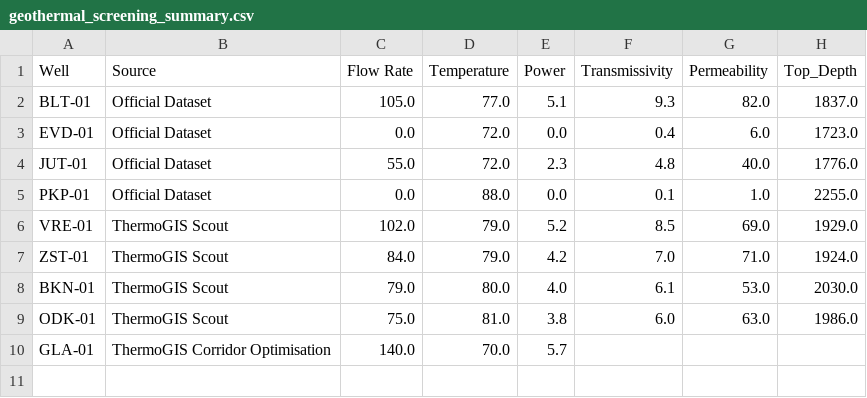
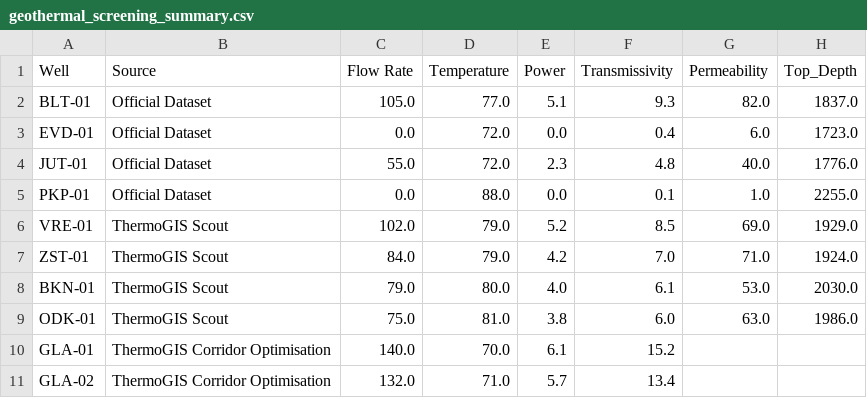
Before and after one commit to FavourOgboi/africa-geothermal-datathon-2026, a CSV file: data/processed/geothermal_screening_summary.csv, drawn as a sheet.

```diff
--- a/data/processed/geothermal_screening_summary.csv
+++ b/data/processed/geothermal_screening_summary.csv
@@ -9,2 +9,3 @@ BKN-01,ThermoGIS Scout,79.0,80.0,4.0,6.1,53.0,2030.0
 ODK-01,ThermoGIS Scout,75.0,81.0,3.8,6.0,63.0,1986.0
-GLA-01,ThermoGIS Corridor Optimisation,140.0,70.0,5.7,,,
+GLA-01,ThermoGIS Corridor Optimisation,140.0,70.0,6.1,15.2,,
+GLA-02,ThermoGIS Corridor Optimisation,132.0,71.0,5.7,13.4,,
```
Also changed, not shown: data/processed/processed_thermogis_data.csv, outputs/tables/geothermal_ranking.csv, 25 other files.
